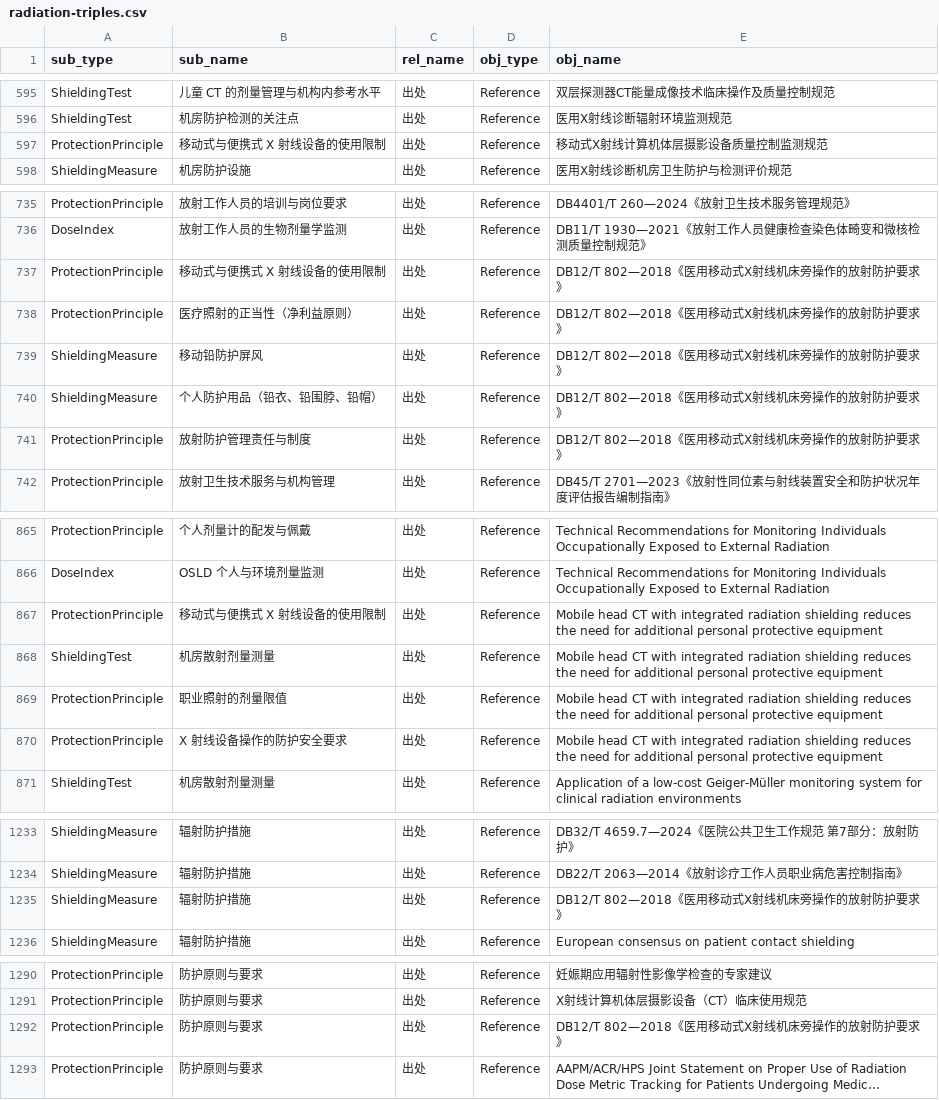
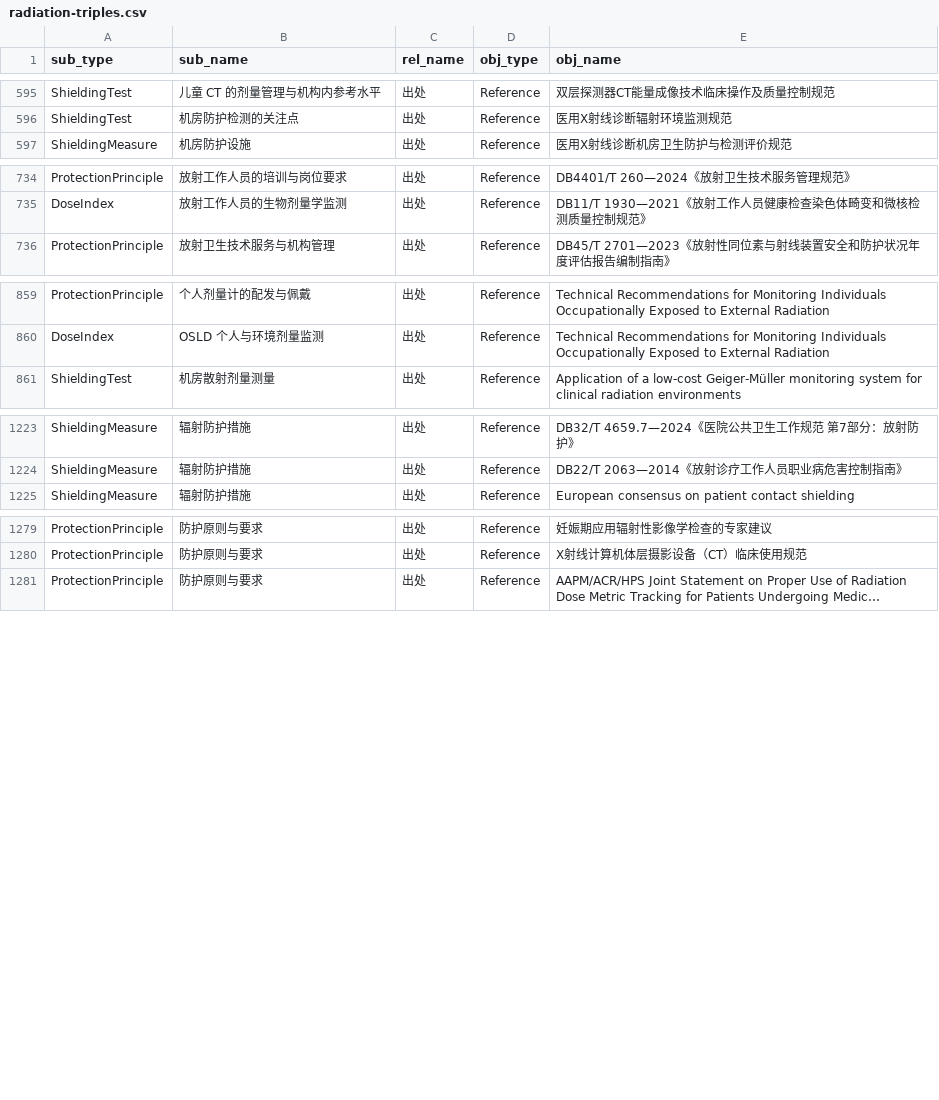
Before and after one commit to zuhexn/radiation-knowledge-graph, a CSV file: radiation-kg/data/radiation-triples.csv, drawn as a sheet; only a part is shown, gaps mark what is left out; long unchanged cells end in …; the diff covers the shown part only; the diff names each change by its address in the sheet, - before the commit and + after, or states it on an @@ line.

```diff
--- a/radiation-kg/data/radiation-triples.csv
+++ b/radiation-kg/data/radiation-triples.csv
-row 597: ProtectionPrinciple | 移动式与便携式 X 射线设备的使用限制 | 出处 | Reference | 移动式X射线计算机体层摄影设备质量控制监测规范
-row 737: ProtectionPrinciple | 移动式与便携式 X 射线设备的使用限制 | 出处 | Reference | DB12/T 802—2018《医用移动式X射线机床旁操作的放射防护要求》
-row 738: ProtectionPrinciple | 医疗照射的正当性（净利益原则） | 出处 | Reference | DB12/T 802—2018《医用移动式X射线机床旁操作的放射防护要求》
-row 739: ShieldingMeasure | 移动铅防护屏风 | 出处 | Reference | DB12/T 802—2018《医用移动式X射线机床旁操作的放射防护要求》
-row 740: ShieldingMeasure | 个人防护用品（铅衣、铅围脖、铅帽） | 出处 | Reference | DB12/T 802—2018《医用移动式X射线机床旁操作的放射防护要求》
-row 741: ProtectionPrinciple | 放射防护管理责任与制度 | 出处 | Reference | DB12/T 802—2018《医用移动式X射线机床旁操作的放射防护要求》
-row 867: ProtectionPrinciple | 移动式与便携式 X 射线设备的使用限制 | 出处 | Reference | Mobile head CT with integrated radiation shielding reduces the need for additional personal protective equipment
-row 868: ShieldingTest | 机房散射剂量测量 | 出处 | Reference | Mobile head CT with integrated radiation shielding reduces the need for additional personal protective equipment
-row 869: ProtectionPrinciple | 职业照射的剂量限值 | 出处 | Reference | Mobile head CT with integrated radiation shielding reduces the need for additional personal protective equipment
-row 870: ProtectionPrinciple | X 射线设备操作的防护安全要求 | 出处 | Reference | Mobile head CT with integrated radiation shielding reduces the need for additional personal protective equipment
-row 1235: ShieldingMeasure | 辐射防护措施 | 出处 | Reference | DB12/T 802—2018《医用移动式X射线机床旁操作的放射防护要求》
-row 1292: ProtectionPrinciple | 防护原则与要求 | 出处 | Reference | DB12/T 802—2018《医用移动式X射线机床旁操作的放射防护要求》
```
Also changed, not shown: 3 removed rows elsewhere in this file, radiation-kg/neo4j/edges.csv, radiation-kg/neo4j/nodes.csv, 10 other files.
